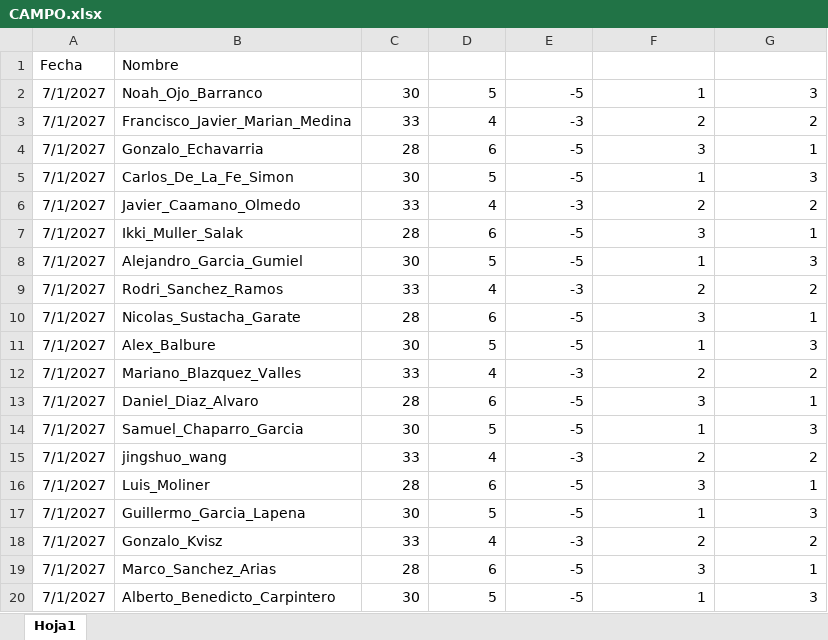
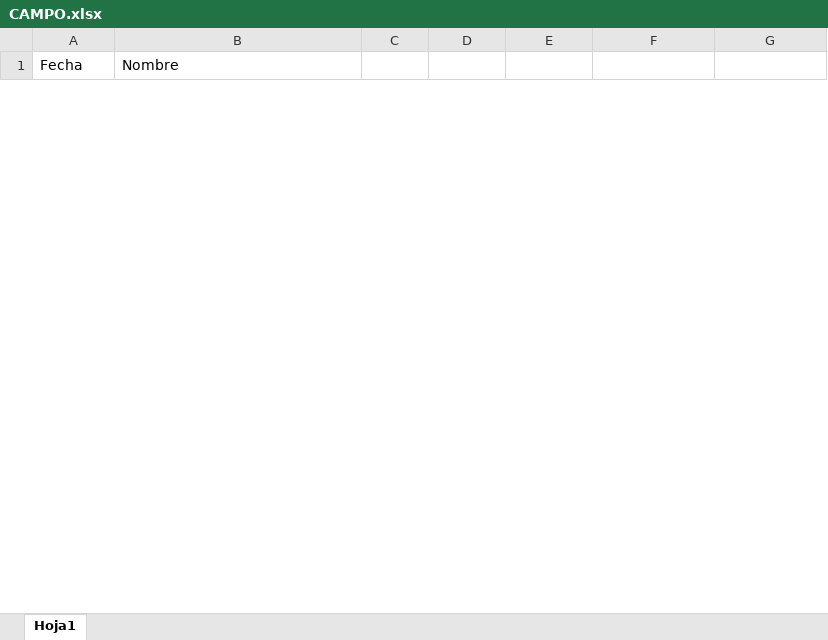
Before and after one commit to guiberand-creator/PF_Adarve_Juvenil_A, an Excel workbook: data/EVALUACIONES/CAMPO/CAMPO.xlsx, sheet Hoja1, drawn as a sheet; only a part is shown; values as stored, in another font and other column widths than the file's, no borders; table styles not drawn; removed rows and columns are numbered as before the commit, all else as after; the diff covers the shown part only; the diff names each change by its address in the sheet, - before the commit and + after, or states it on an @@ line.

```diff
--- a/data/EVALUACIONES/CAMPO/CAMPO.xlsx (sheet Hoja1)
+++ b/data/EVALUACIONES/CAMPO/CAMPO.xlsx (sheet Hoja1)
-row 2: 7/1/2027 | Noah_Ojo_Barranco | 30 | 5 | -5 | 1 | 3
-row 3: 7/1/2027 | Francisco_Javier_Marian_Medina | 33 | 4 | -3 | 2 | 2
-row 4: 7/1/2027 | Gonzalo_Echavarria | 28 | 6 | -5 | 3 | 1
-row 5: 7/1/2027 | Carlos_De_La_Fe_Simon | 30 | 5 | -5 | 1 | 3
-row 6: 7/1/2027 | Javier_Caamano_Olmedo | 33 | 4 | -3 | 2 | 2
-row 7: 7/1/2027 | Ikki_Muller_Salak | 28 | 6 | -5 | 3 | 1
-row 8: 7/1/2027 | Alejandro_Garcia_Gumiel | 30 | 5 | -5 | 1 | 3
-row 9: 7/1/2027 | Rodri_Sanchez_Ramos | 33 | 4 | -3 | 2 | 2
-row 10: 7/1/2027 | Nicolas_Sustacha_Garate | 28 | 6 | -5 | 3 | 1
-row 11: 7/1/2027 | Alex_Balbure | 30 | 5 | -5 | 1 | 3
-row 12: 7/1/2027 | Mariano_Blazquez_Valles | 33 | 4 | -3 | 2 | 2
-row 13: 7/1/2027 | Daniel_Diaz_Alvaro | 28 | 6 | -5 | 3 | 1
-row 14: 7/1/2027 | Samuel_Chaparro_Garcia | 30 | 5 | -5 | 1 | 3
-row 15: 7/1/2027 | jingshuo_wang | 33 | 4 | -3 | 2 | 2
-row 16: 7/1/2027 | Luis_Moliner | 28 | 6 | -5 | 3 | 1
-row 17: 7/1/2027 | Guillermo_Garcia_Lapena | 30 | 5 | -5 | 1 | 3
-row 18: 7/1/2027 | Gonzalo_Kvisz | 33 | 4 | -3 | 2 | 2
-row 19: 7/1/2027 | Marco_Sanchez_Arias | 28 | 6 | -5 | 3 | 1
-row 20: 7/1/2027 | Alberto_Benedicto_Carpintero | 30 | 5 | -5 | 1 | 3
```
Also changed, not shown: 28 added rows and 33 removed rows elsewhere in this sheet, data/EVALUACIONES/FUERZA ANALITICA/DINAMOMETRIA_ANALITICO.xlsx, data/EVALUACIONES/FUERZA TREN SUPERIOR/FUERZA_TS.xlsx, 2 other files.
